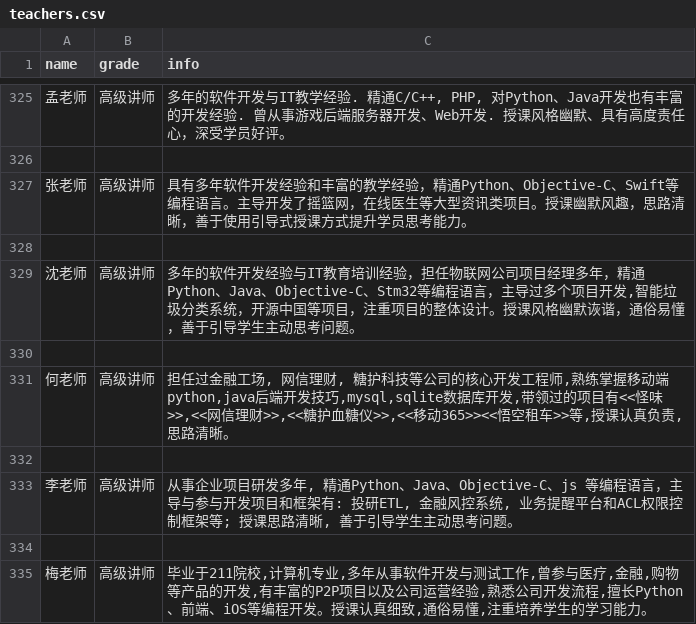
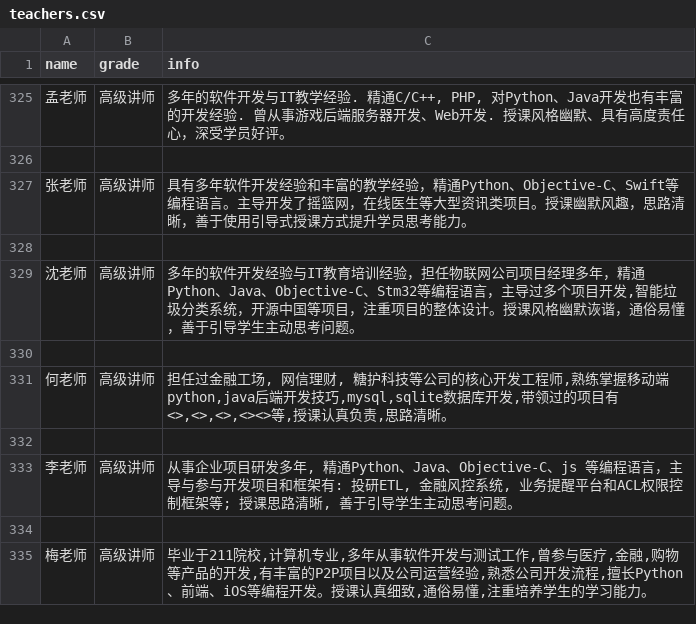
Before and after one commit to pgsheng/ScrapyStudy, a CSV file: results/teachers.csv, drawn as a sheet; only a part is shown, gaps mark what is left out.

```diff
--- a/results/teachers.csv
+++ b/results/teachers.csv
@@ -330,3 +330,3 @@ name	grade	info
 
-何老师	高级讲师	担任过金融工场, 网信理财, 糖护科技等公司的核心开发工程师,熟练掌握移动端python,java后端开发技巧,mysql,sqlite数据库开发,带领过的项目有<<怪味>>,<<网信理财>>,<<糖护血糖仪>>,<<移动365>><<悟空租车>>等,授课认真负责,思路清晰。
+何老师	高级讲师	担任过金融工场, 网信理财, 糖护科技等公司的核心开发工程师,熟练掌握移动端python,java后端开发技巧,mysql,sqlite数据库开发,带领过的项目有<>,<>,<>,<><>等,授课认真负责,思路清晰。
 
```
Also changed, not shown: 5 other files.
